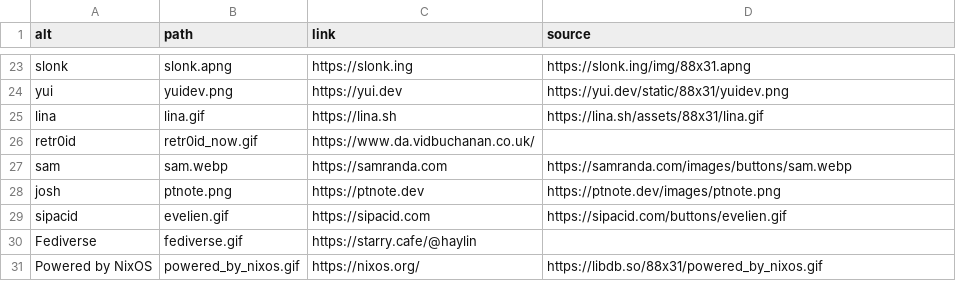
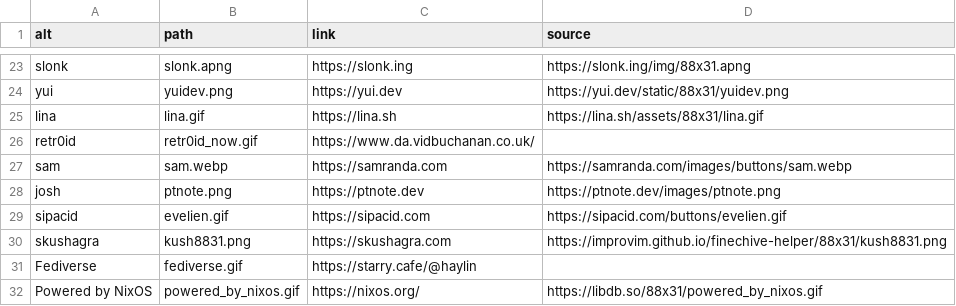
Before and after one commit to haylinmoore/hive, a CSV file: web/www/content/badges.csv, drawn as a sheet; only a part is shown, gaps mark what is left out.

Commit message:
www: add skushagra badge

```diff
--- a/web/www/content/badges.csv
+++ b/web/www/content/badges.csv
@@ -29,2 +29,3 @@ josh,ptnote.png,https://ptnote.dev,https://ptnote.dev/images/ptnote.png
 sipacid,evelien.gif,https://sipacid.com,https://sipacid.com/buttons/evelien.gif
+skushagra,kush8831.png,https://skushagra.com,https://improvim.github.io/finechive-helper/88x31/kush8831.png
 Fediverse,fediverse.gif,https://starry.cafe/@haylin,
```
Also changed, not shown: 1 other file.
